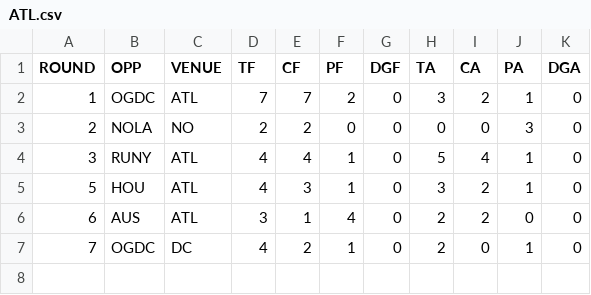
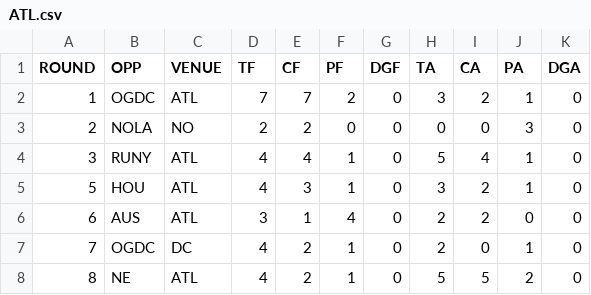
Before and after one commit to JoeJimFlood/RugbyPredictifier, a CSV file: 2022MLR/Score Tables/ATL.csv, drawn as a sheet; the diff names each change by its address in the sheet, - before the commit and + after, or states it on an @@ line.

Commit message:
Added 2022 MLR Round 9 forecasts

```diff
--- a/2022MLR/Score Tables/ATL.csv
+++ b/2022MLR/Score Tables/ATL.csv
+row 8: 8 | NE | ATL | 4 | 2 | 1 | 0 | 5 | 5 | 2 | 0
```
Also changed, not shown: 2022MLR/Score Tables/SEA.csv, 12 other files.
